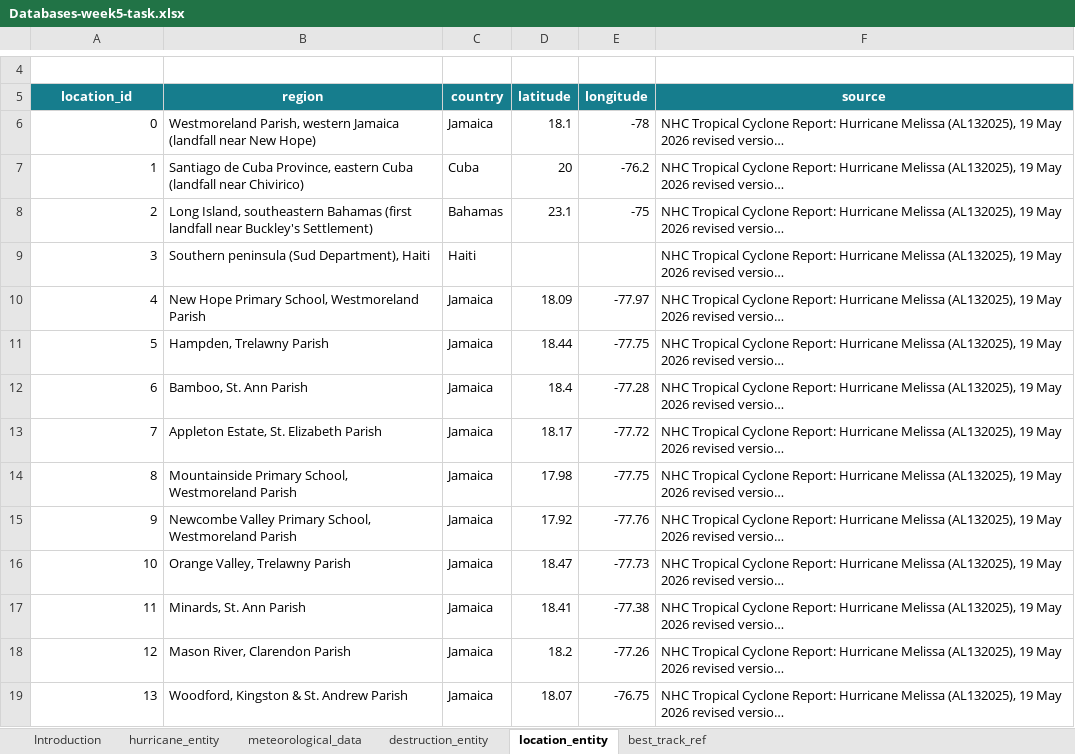
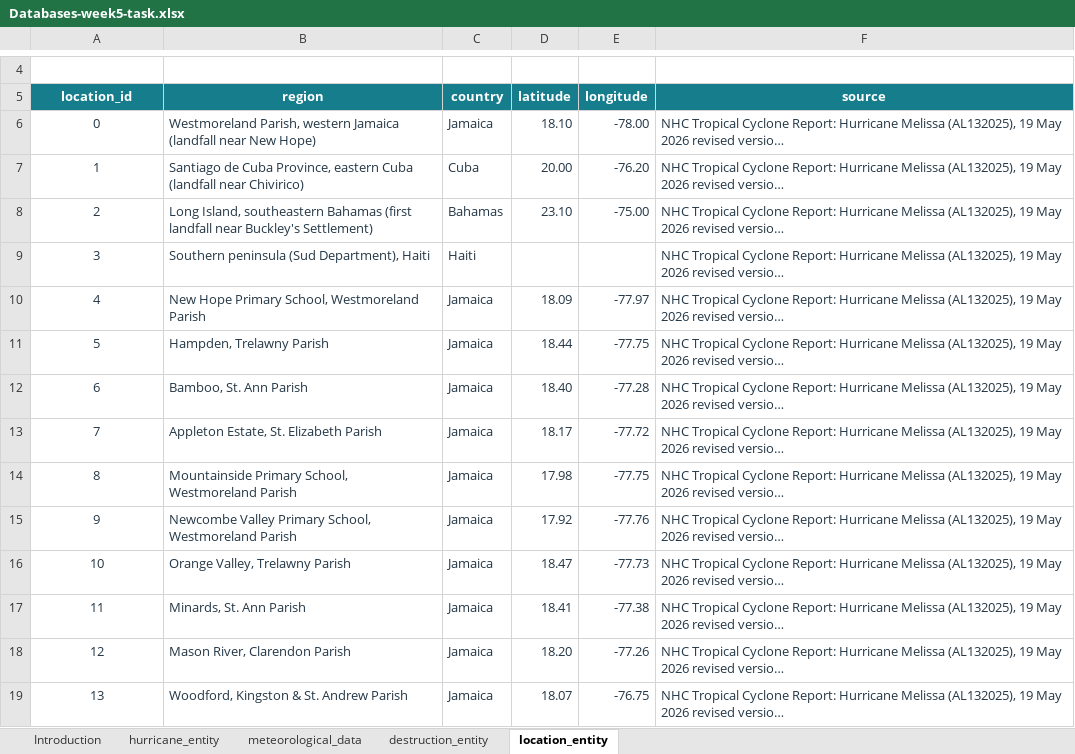
Before and after one commit to Cooclman1234/Databases-Group17-hurricanesDB, an Excel workbook: week5/data/Databases-week5-task.xlsx, sheet location_entity, drawn as a sheet; only a part is shown, gaps mark what is left out; long unchanged cells end in …; values as stored, in another font and other column widths than the file's, no borders; the diff covers the shown part only; the diff names each change by its address in the sheet, - before the commit and + after, or states it on an @@ line.

```diff
--- a/week5/data/Databases-week5-task.xlsx (sheet location_entity)
+++ b/week5/data/Databases-week5-task.xlsx (sheet location_entity)
@@ sheet tab hidden: best_track_ref @@
-A6:F8 text colour: black
+A6:F8 text colour: #243746
-A6:A19 alignment: right
+A6:A19 alignment: center
-D6 (latitude): 18.1
+D6 (latitude): 18.10
-E6 (longitude): -78
+E6 (longitude): -78.00
-D7 (latitude): 20
+D7 (latitude): 20.00
-E7 (longitude): -76.2
+E7 (longitude): -76.20
-D8 (latitude): 23.1
+D8 (latitude): 23.10
-E8 (longitude): -75
+E8 (longitude): -75.00
-A9:C9 text colour: black
+A9:C9 text colour: #243746
-F9 text colour: black
+F9 text colour: #243746
-A10:F19 text colour: black
+A10:F19 text colour: #243746
-D12 (latitude): 18.4
+D12 (latitude): 18.40
-D18 (latitude): 18.2
+D18 (latitude): 18.20
```
Also changed, not shown: 64 added rows, 1 edited cell and cell formats elsewhere in this sheet, sheet meteorological_data, sheet destruction_entity, sheet hurricane_entity, 5 other files.
